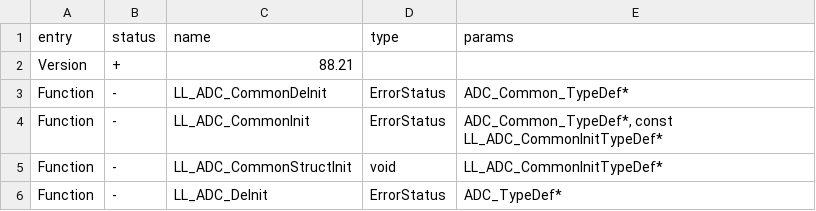
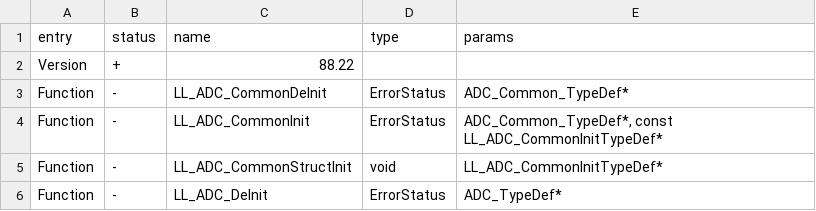
Before and after one commit to tkerby/flipperzero-firmware-wPlugins, a CSV file: targets/f18/api_symbols.csv, drawn as a sheet; only a part is shown.

```diff
--- a/targets/f18/api_symbols.csv
+++ b/targets/f18/api_symbols.csv
@@ -1,3 +1,3 @@
 entry,status,name,type,params
-Version,+,88.21,,
+Version,+,88.22,,
 Function,-,LL_ADC_CommonDeInit,ErrorStatus,ADC_Common_TypeDef*
```
Also changed, not shown: targets/f7/api_symbols.csv, 53 other files.
